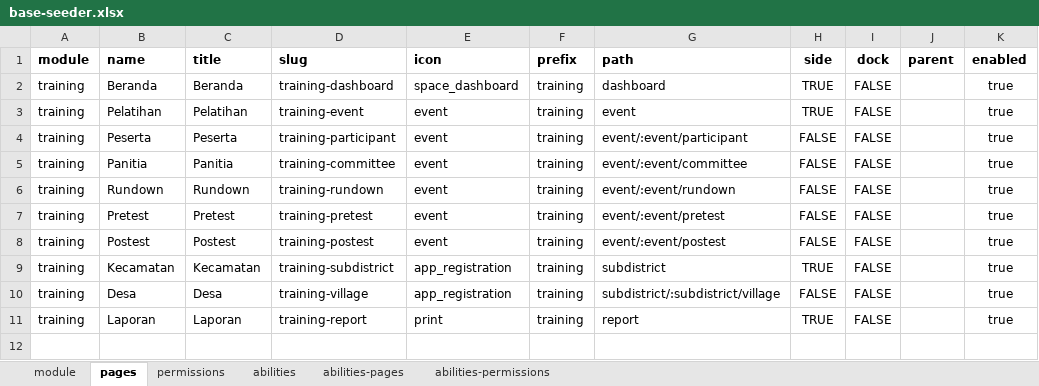
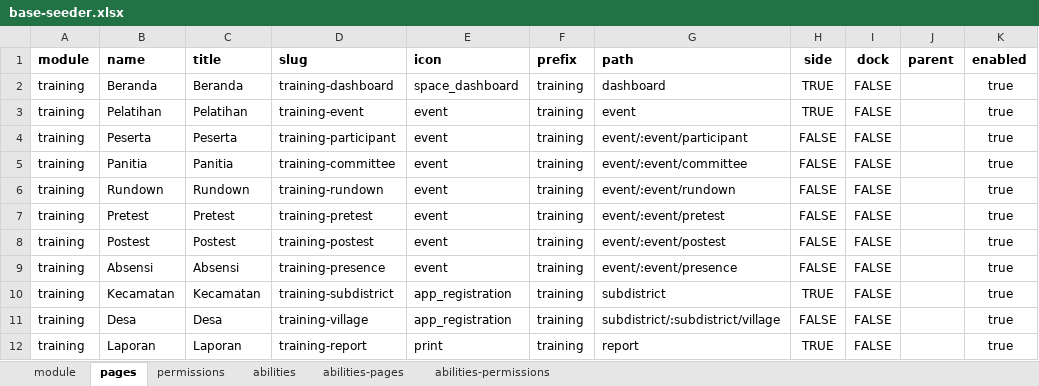
Before and after one commit to siruhay/mod-training, an Excel workbook: database/masters/base-seeder.xlsx, sheet pages, drawn as a sheet; values as stored, in another font and other column widths than the file's, no borders; the diff names each change by its address in the sheet, - before the commit and + after, or states it on an @@ line.

```diff
--- a/database/masters/base-seeder.xlsx (sheet pages)
+++ b/database/masters/base-seeder.xlsx (sheet pages)
+row 9: training | Absensi | Absensi | training-presence | event | training | event/:event/presence | FALSE | FALSE |  | true
```
Also changed, not shown: sheet abilities-permissions, sheet abilities-pages, sheet permissions, sheet abilities, 1 other file.
